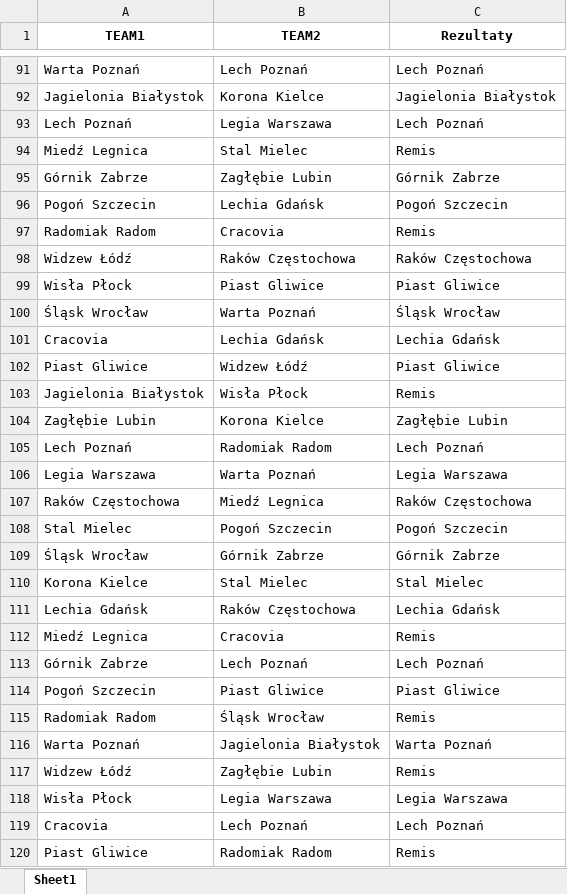
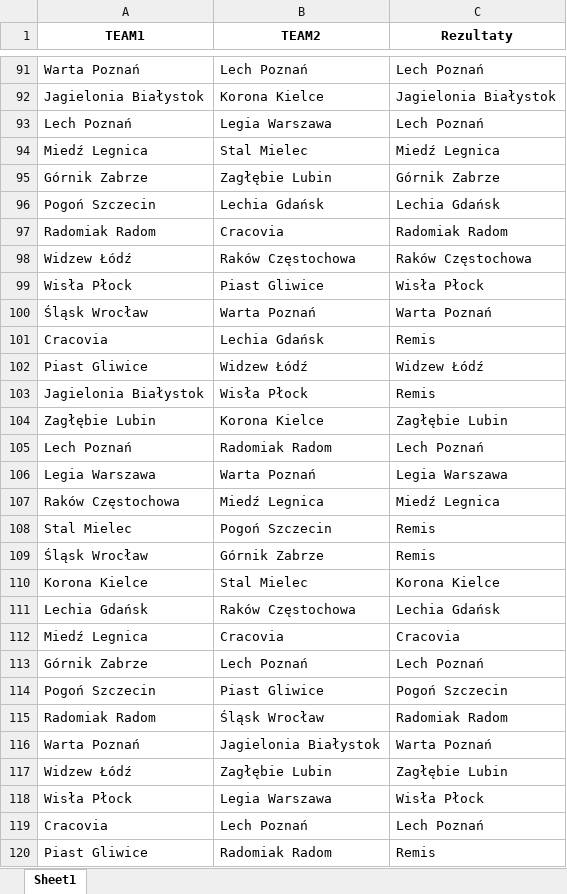
Before and after one commit to Szakuri/projekt_na_studia, an Excel workbook: MeczeRezultaty.xlsx, sheet Sheet1, drawn as a sheet; only a part is shown, gaps mark what is left out; values as stored, in another font and other column widths than the file's, no borders; the diff covers the shown part only; the diff names each change by its address in the sheet, - before the commit and + after, or states it on an @@ line.

```diff
--- a/MeczeRezultaty.xlsx (sheet Sheet1)
+++ b/MeczeRezultaty.xlsx (sheet Sheet1)
-C94 (Rezultaty): Remis
+C94 (Rezultaty): Miedź Legnica
-C96 (Rezultaty): Pogoń Szczecin
+C96 (Rezultaty): Lechia Gdańsk
-C97 (Rezultaty): Remis
+C97 (Rezultaty): Radomiak Radom
-C99 (Rezultaty): Piast Gliwice
+C99 (Rezultaty): Wisła Płock
-C100 (Rezultaty): Śląsk Wrocław
+C100 (Rezultaty): Warta Poznań
-C101 (Rezultaty): Lechia Gdańsk
+C101 (Rezultaty): Remis
-C102 (Rezultaty): Piast Gliwice
+C102 (Rezultaty): Widzew Łódź
-C107 (Rezultaty): Raków Częstochowa
+C107 (Rezultaty): Miedź Legnica
-C108 (Rezultaty): Pogoń Szczecin
+C108 (Rezultaty): Remis
-C109 (Rezultaty): Górnik Zabrze
+C109 (Rezultaty): Remis
-C110 (Rezultaty): Stal Mielec
+C110 (Rezultaty): Korona Kielce
-C112 (Rezultaty): Remis
+C112 (Rezultaty): Cracovia
-C114 (Rezultaty): Piast Gliwice
+C114 (Rezultaty): Pogoń Szczecin
-C115 (Rezultaty): Remis
+C115 (Rezultaty): Radomiak Radom
-C117 (Rezultaty): Remis
+C117 (Rezultaty): Zagłębie Lubin
-C118 (Rezultaty): Legia Warszawa
+C118 (Rezultaty): Wisła Płock
```
Also changed, not shown: 135 edited cells elsewhere in this sheet, Wynik końcowy na koniec sezonu.xlsx, rezultaty.xlsx, 2 other files.
